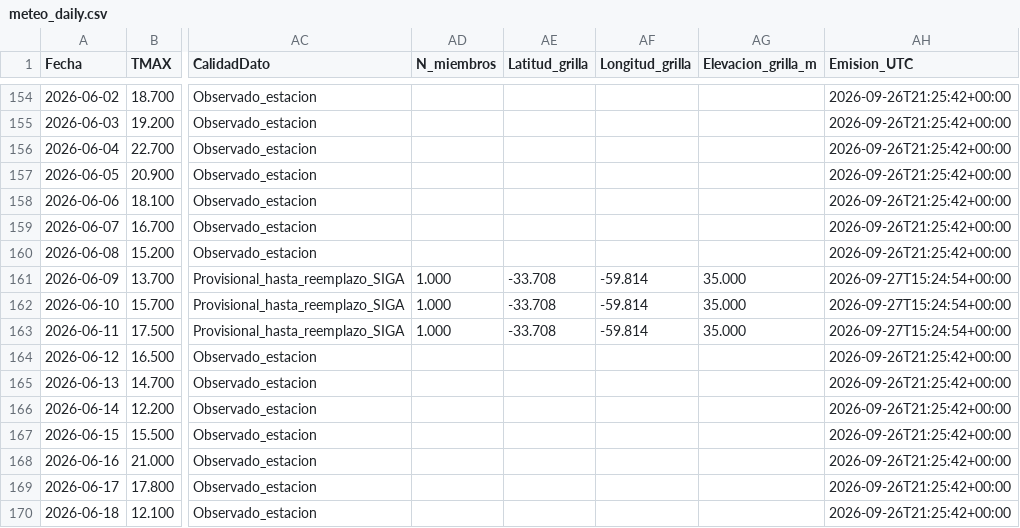
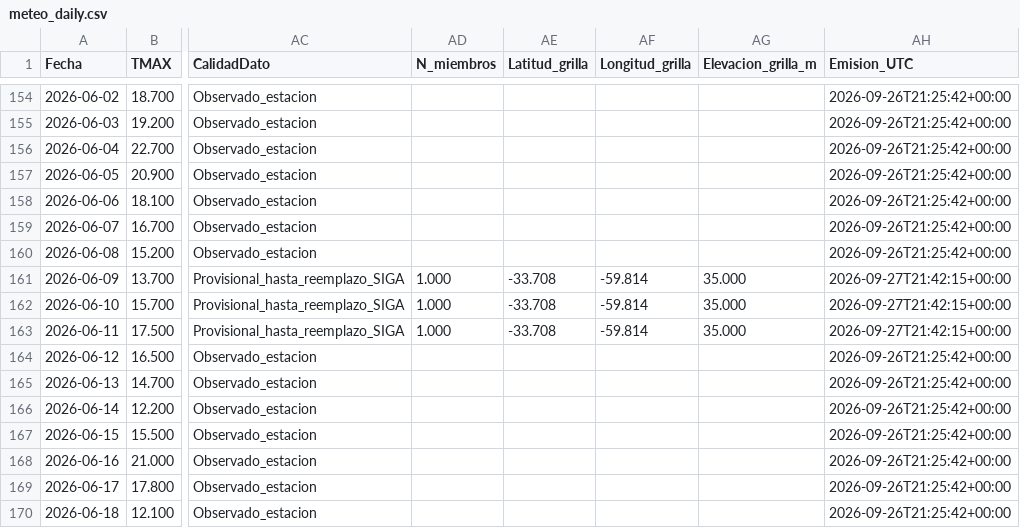
Before and after one commit to PREDWEEM/SAN-PEDRO_digitaltween, a CSV file: meteo_daily.csv, drawn as a sheet; only a part is shown, gaps mark what is left out; the diff covers the shown part only; the diff names each change by its address in the sheet, - before the commit and + after, or states it on an @@ line.

```diff
--- a/meteo_daily.csv
+++ b/meteo_daily.csv
-AH161:AH163 (Emision_UTC): 2026-09-27T15:24:54+00:00
+AH161:AH163 (Emision_UTC): 2026-09-27T21:42:15+00:00
```
Also changed, not shown: 15 edited cells elsewhere in this file, 2 other files.
